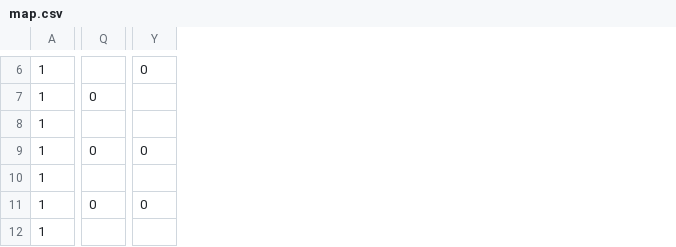
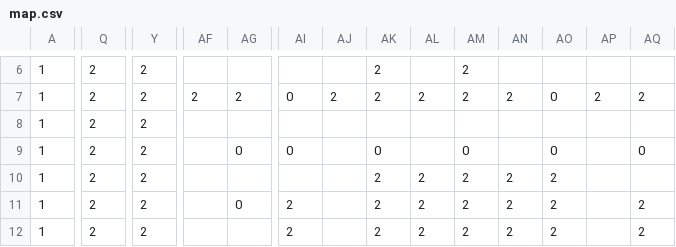
Before and after one commit to jadebuilds/cattown, a CSV file: pi_controller/pi_controller/map.csv, drawn as a sheet; only a part is shown, gaps mark what is left out; the diff covers the shown part only; the diff names each change by its address in the sheet, - before the commit and + after, or states it on an @@ line.

```diff
--- a/pi_controller/pi_controller/map.csv
+++ b/pi_controller/pi_controller/map.csv
+column AF, row 7: 2
+column AG, rows 7-11: 2 |  | 0 |  | 0
+column AI, rows 7-12: 0 |  | 0 |  | 2 | 2
+column AJ, row 7: 2
+column AK, rows 6-12: 2 | 2 |  | 0 | 2 | 2 | 2
+column AL, rows 7-12: 2 |  |  | 2 | 2 | 2
+column AM, rows 6-12: 2 | 2 |  | 0 | 2 | 2 | 2
+column AN, rows 7-12: 2 |  |  | 2 | 2 | 2
+column AO, rows 7-12: 0 |  | 0 | 2 | 2 | 2
+column AP, row 7: 2
+column AQ, rows 7-12: 2 |  | 0 |  | 2 | 2
-Q6: (empty)
+Q6: 2
-Y6: 0
+Y6: 2
-Q7: 0
+Q7: 2
-Y7:Y8: (empty)
+Y7:Y8: 2
-Q8: (empty)
+Q8: 2
-Q9: 0
+Q9: 2
-Y9: 0
+Y9: 2
-Q10: (empty)
+Q10: 2
-Y10: (empty)
+Y10: 2
-Q11: 0
+Q11: 2
-Y11: 0
+Y11: 2
-Q12: (empty)
+Q12: 2
-Y12: (empty)
+Y12: 2
```
Also changed, not shown: 1 added column and 95 edited cells elsewhere in this file.
